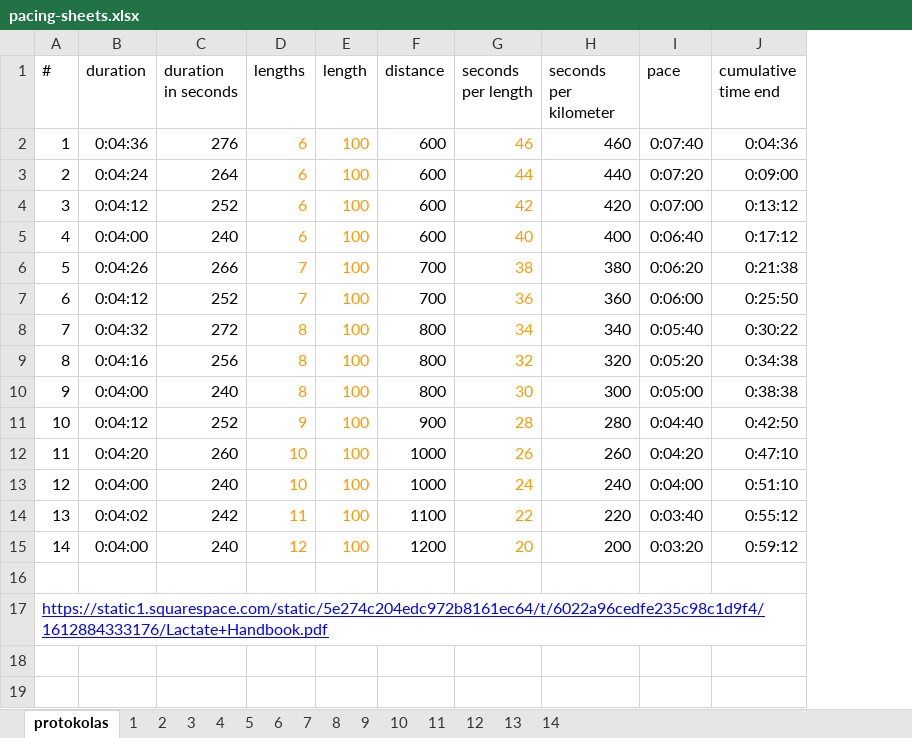
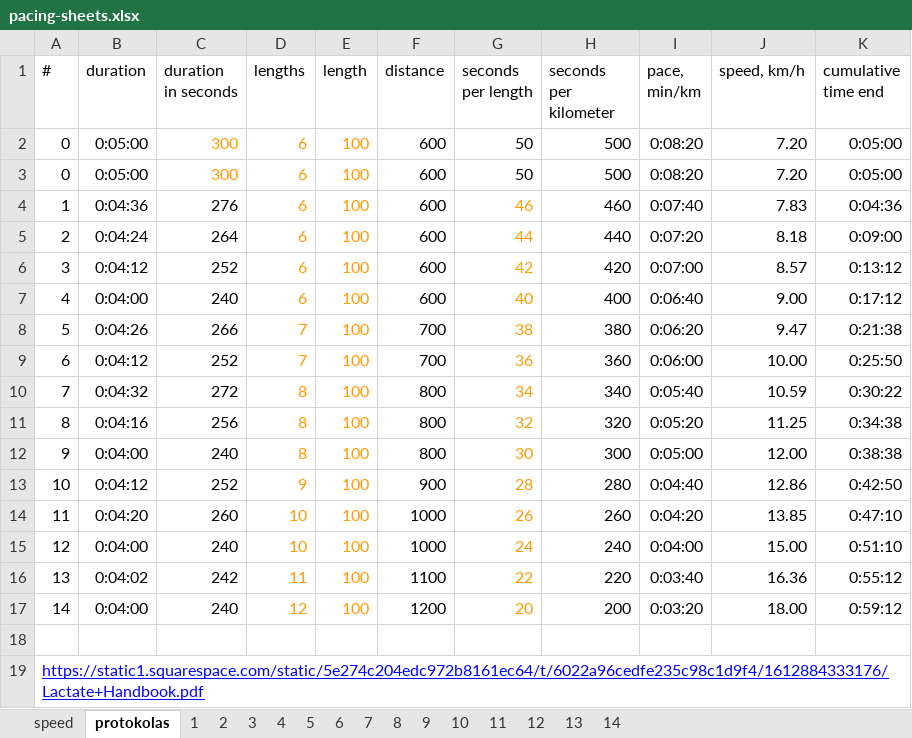
Before and after one commit to jakutis/jakutis.github.io, an Excel workbook: _posts-unpublished/2023-01-13-lactate-test/pacing-sheets.xlsx, sheet protokolas, drawn as a sheet; values as stored, in another font and other column widths than the file's, no borders; charts and pictures not drawn; addresses are those after the commit; the diff names each change by its address in the sheet, - before the commit and + after, or states it on an @@ line.

```diff
--- a/_posts-unpublished/2023-01-13-lactate-test/pacing-sheets.xlsx (sheet protokolas)
+++ b/_posts-unpublished/2023-01-13-lactate-test/pacing-sheets.xlsx (sheet protokolas)
+sheet tab: speed
+column J (speed, km/h), rows 4-17: 7.83 | 8.18 | 8.57 | 9.00 | 9.47 | 10.00 | 10.59 | 11.25 | 12.00 | 12.86 | 13.85 | 15.00 | 16.36 | 18.00
-I1: pace
+I1: pace, min/km
+row 2: 0 | 0:05:00 | 300 | 6 | 100 | 600 | 50 | 500 | 0:08:20 | 7.20 | 0:05:00
+row 3: 0 | 0:05:00 | 300 | 6 | 100 | 600 | 50 | 500 | 0:08:20 | 7.20 | 0:05:00
```
Also changed, not shown: formulas that keep their value, charts or pictures, 1 other file.
